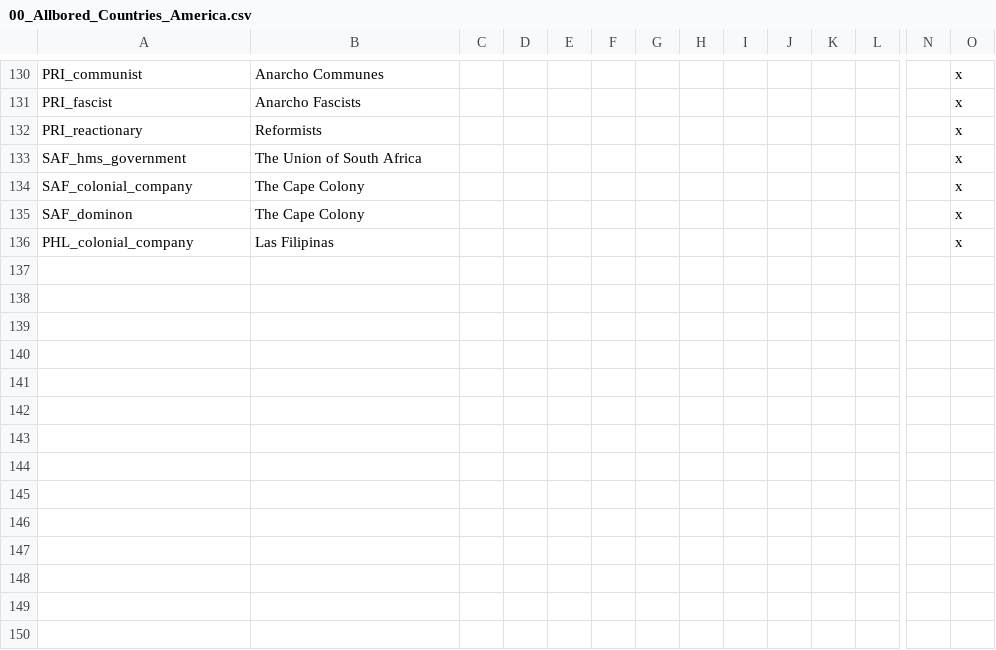
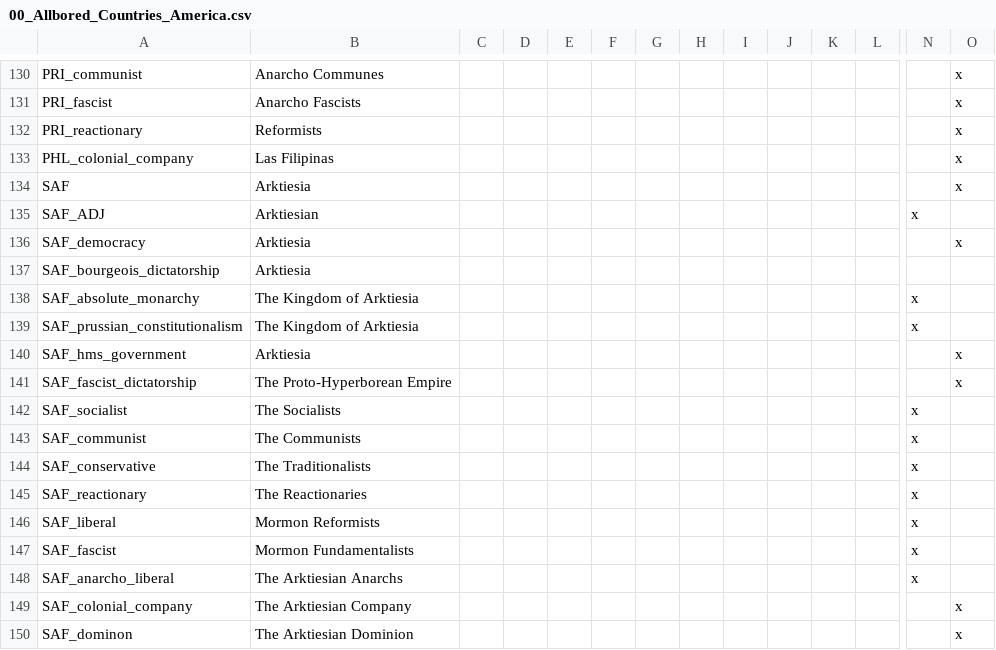
Before and after one commit to LukeZurg22/Pilgrimage-of-Prophecy, a CSV file: localisation/00_Allbored_Countries_America.csv, drawn as a sheet; only a part is shown, gaps mark what is left out; removed rows and columns are numbered as before the commit, all else as after; rows hold the shown columns only; the diff names each change by its address in the sheet, - before the commit and + after, or states it on an @@ line.

Commit message:
Expanded Hwan & Renamed Arktiesia

```diff
--- a/localisation/00_Allbored_Countries_America.csv
+++ b/localisation/00_Allbored_Countries_America.csv
-row 133: SAF_hms_government | The Union of South Africa |  |  |  |  |  |  |  |  |  |  |  | x
-row 134: SAF_colonial_company | The Cape Colony |  |  |  |  |  |  |  |  |  |  |  | x
-row 135: SAF_dominon | The Cape Colony |  |  |  |  |  |  |  |  |  |  |  | x
+row 134: SAF | Arktiesia |  |  |  |  |  |  |  |  |  |  |  | x
+row 135: SAF_ADJ | Arktiesian |  |  |  |  |  |  |  |  |  |  | x
+row 136: SAF_democracy | Arktiesia |  |  |  |  |  |  |  |  |  |  |  | x
+row 137: SAF_bourgeois_dictatorship | Arktiesia
+row 138: SAF_absolute_monarchy | The Kingdom of Arktiesia |  |  |  |  |  |  |  |  |  |  | x
+row 139: SAF_prussian_constitutionalism | The Kingdom of Arktiesia |  |  |  |  |  |  |  |  |  |  | x
+row 140: SAF_hms_government | Arktiesia |  |  |  |  |  |  |  |  |  |  |  | x
+row 141: SAF_fascist_dictatorship | The Proto-Hyperborean Empire |  |  |  |  |  |  |  |  |  |  |  | x
+row 142: SAF_socialist | The Socialists |  |  |  |  |  |  |  |  |  |  | x
+row 143: SAF_communist | The Communists |  |  |  |  |  |  |  |  |  |  | x
+row 144: SAF_conservative | The Traditionalists |  |  |  |  |  |  |  |  |  |  | x
+row 145: SAF_reactionary | The Reactionaries |  |  |  |  |  |  |  |  |  |  | x
+row 146: SAF_liberal | Mormon Reformists |  |  |  |  |  |  |  |  |  |  | x
+row 147: SAF_fascist | Mormon Fundamentalists |  |  |  |  |  |  |  |  |  |  | x
+row 148: SAF_anarcho_liberal | The Arktiesian Anarchs |  |  |  |  |  |  |  |  |  |  | x
+row 149: SAF_colonial_company | The Arktiesian Company |  |  |  |  |  |  |  |  |  |  |  | x
+row 150: SAF_dominon | The Arktiesian Dominion |  |  |  |  |  |  |  |  |  |  |  | x
```
Also changed, not shown: 23 other files.
